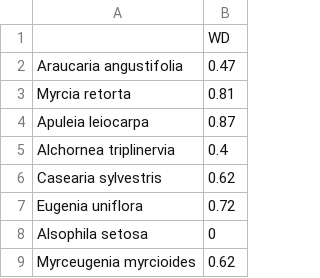
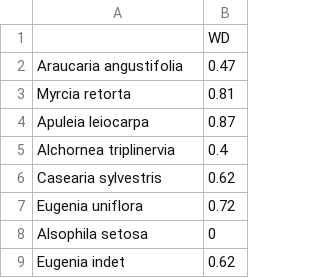
Before and after one commit to kmbordin/forest_structure_and_dynamics, a CSV file: raw-data/trait.csv, drawn as a sheet.

```diff
--- a/raw-data/trait.csv
+++ b/raw-data/trait.csv
@@ -8,2 +8,2 @@
 "Alsophila setosa",0
-"Myrceugenia myrcioides",0.62
+"Eugenia indet",0.62
```
Also changed, not shown: raw-data/data.complete.H&WD.csv, raw-data/data.complete.H.csv, 2 other files.
